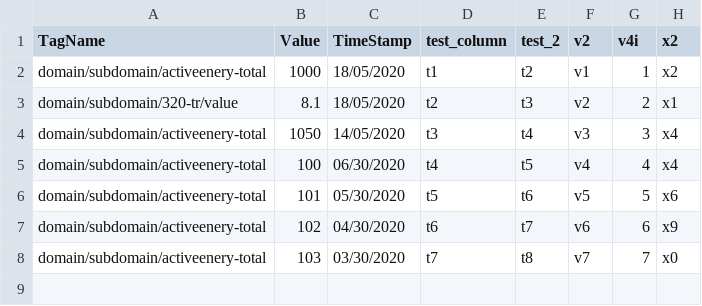
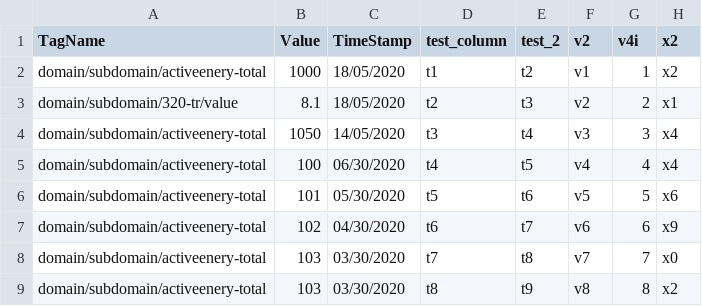
Before and after one commit to ElangovanBoopathi/elangovan_git, a CSV file: date.csv, drawn as a sheet.

Commit message:
Update date.csv

```diff
--- a/date.csv
+++ b/date.csv
@@ -8 +8,2 @@ domain/subdomain/activeenery-total,102,04/30/2020,t6,t7,v6,6,x9
 domain/subdomain/activeenery-total,103,03/30/2020,t7,t8,v7,7,x0
+domain/subdomain/activeenery-total,103,03/30/2020,t8,t9,v8,8,x2
```
